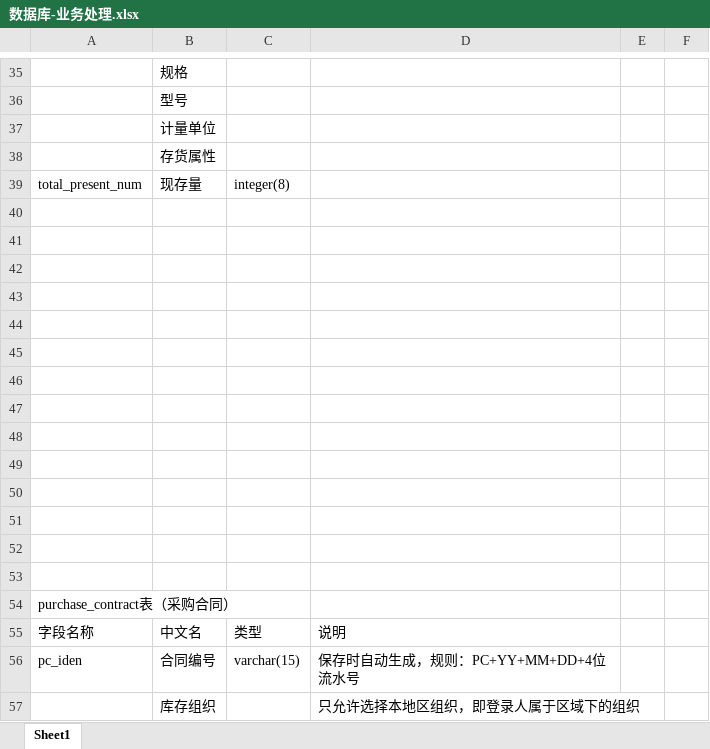
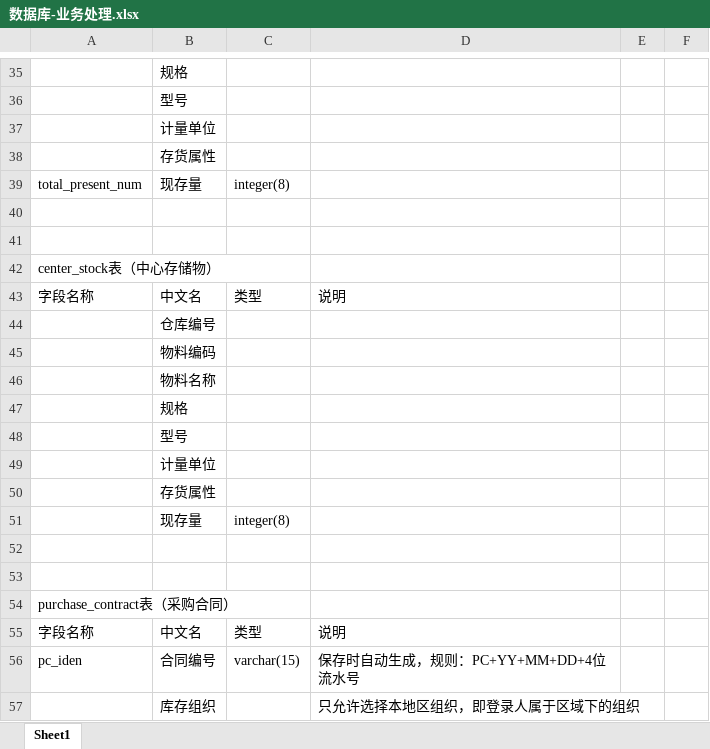
Before and after one commit to lihao6666/vue-django-storeManage, an Excel workbook: database/数据库-业务处理.xlsx, sheet Sheet1, drawn as a sheet; only a part is shown, gaps mark what is left out; values as stored, in another font and other column widths than the file's, no borders; the diff names each change by its address in the sheet, - before the commit and + after, or states it on an @@ line.

```diff
--- a/database/数据库-业务处理.xlsx (sheet Sheet1)
+++ b/database/数据库-业务处理.xlsx (sheet Sheet1)
-A42: (empty)
+A42: center_stock表（中心存储物）
-row 43: (empty)
+row 43: 字段名称 | 中文名 | 类型 | 说明
-B44: (empty)
+B44: 仓库编号
-B45: (empty)
+B45: 物料编码
-B46: (empty)
+B46: 物料名称
-B47: (empty)
+B47: 规格
-B48: (empty)
+B48: 型号
-B49: (empty)
+B49: 计量单位
-B50: (empty)
+B50: 存货属性
-row 51: (empty)
+row 51:  | 现存量 | integer(8)
```
Also changed, not shown: 6 other files.
